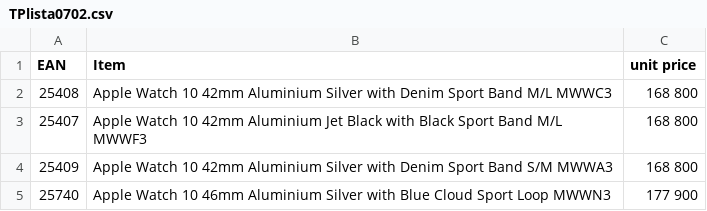
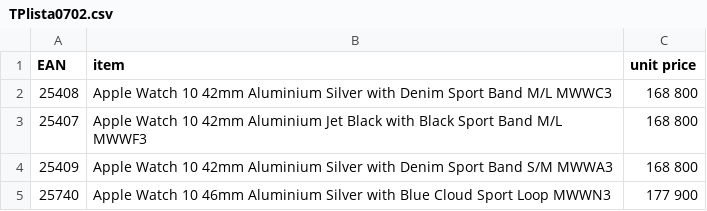
Before and after one commit to baklaszlo/organicgsmweblap, a CSV file: TPlista0702.csv, drawn as a sheet; only a part is shown.

```diff
--- a/TPlista0702.csv
+++ b/TPlista0702.csv
@@ -1,2 +1,2 @@
-EAN;Item;unit price
+EAN;item;unit price
 25408;Apple Watch 10 42mm Aluminium Silver with Denim Sport Band M/L MWWC3;168 800
```
Also changed, not shown: 1 other file.
